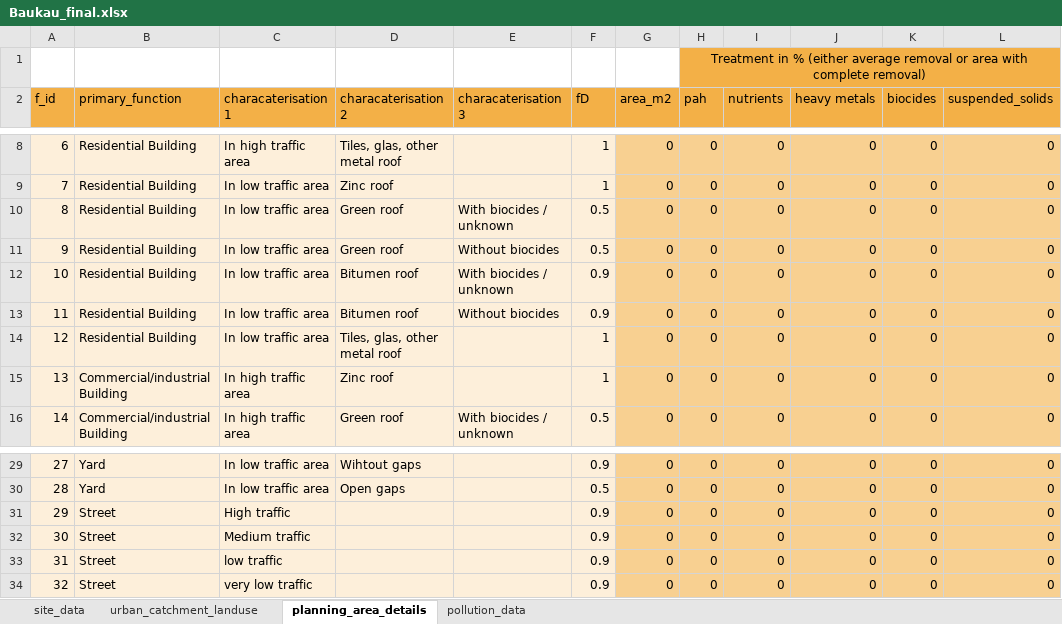
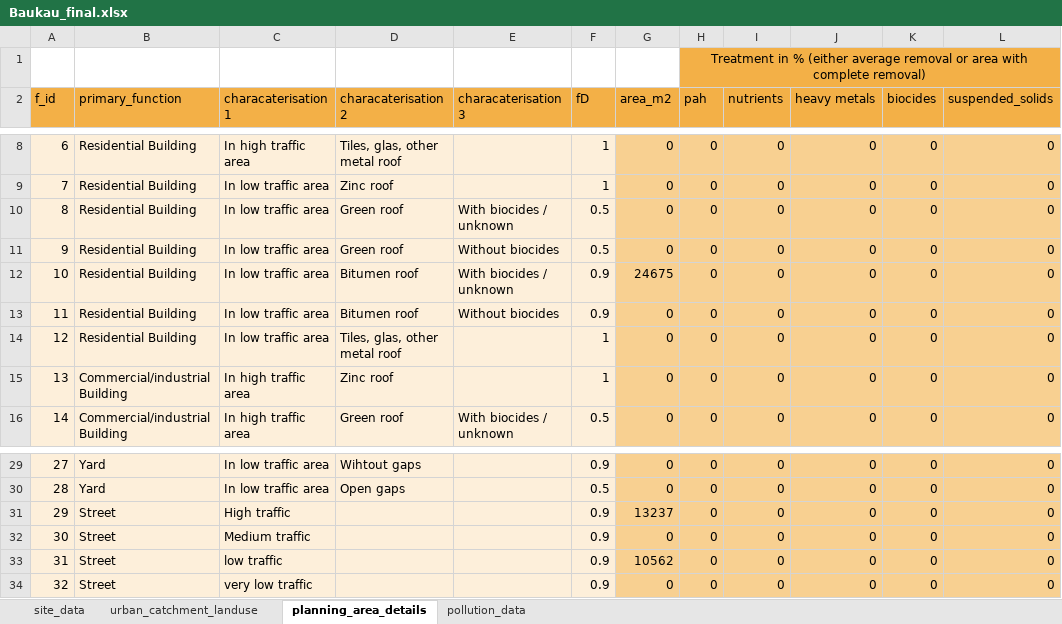
Before and after one commit to KWB-R/r2q, an Excel workbook: inst/extdata/Data_entry/Baukau_final.xlsx, sheet planning_area_details, drawn as a sheet; only a part is shown, gaps mark what is left out; values as stored, in another font and other column widths than the file's, no borders; the diff names each change by its address in the sheet, - before the commit and + after, or states it on an @@ line.

Commit message:
Update scripts and Baukau input table (new detailed scenario)

```diff
--- a/inst/extdata/Data_entry/Baukau_final.xlsx (sheet planning_area_details)
+++ b/inst/extdata/Data_entry/Baukau_final.xlsx (sheet planning_area_details)
-G12 (area_m2): 0
+G12 (area_m2): 24675
-G31 (area_m2): 0
+G31 (area_m2): 13237
-G33 (area_m2): 0
+G33 (area_m2): 10562
```
Also changed, not shown: 1 other file.
